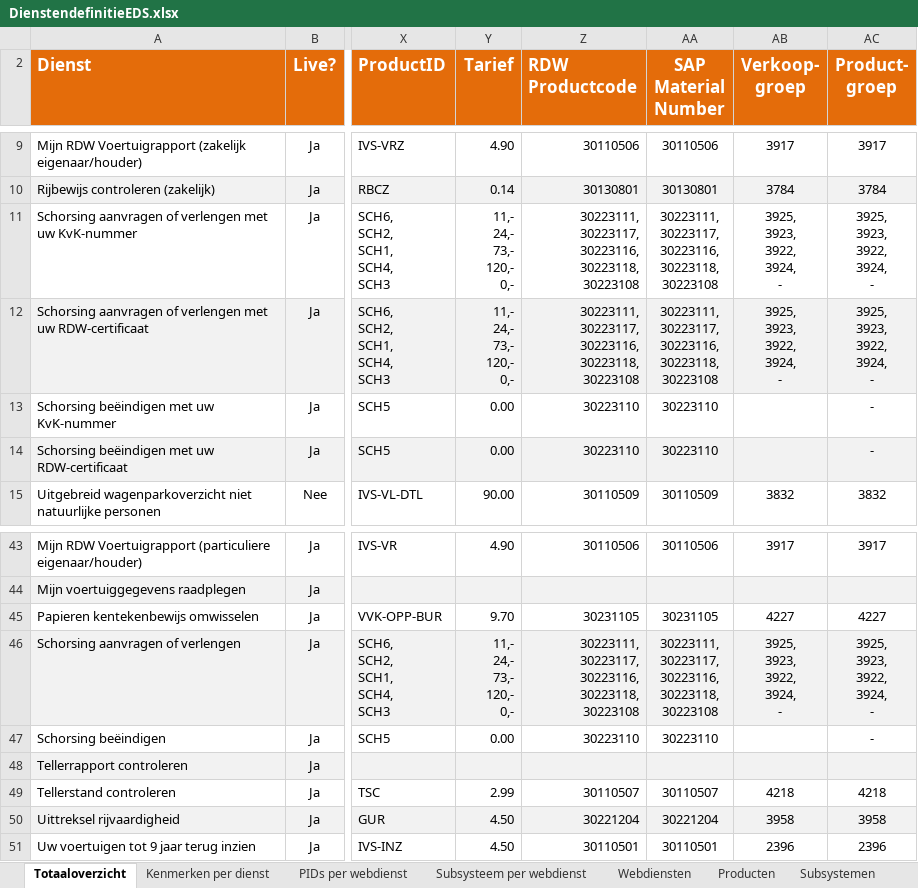
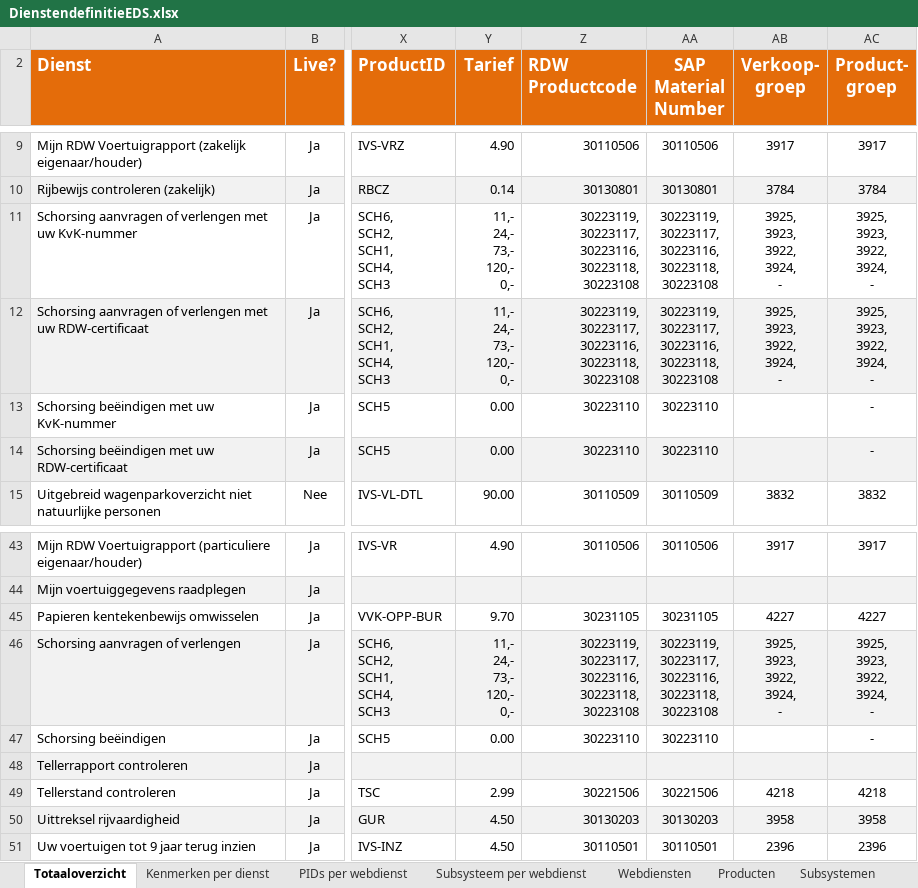
Before and after one commit to AmpersandTarski/ampersand-models, an Excel workbook: MDT/DienstenCatalogus/DienstendefinitieEDS.xlsx, sheet Totaaloverzicht, drawn as a sheet; only a part is shown, gaps mark what is left out; values as stored, in another font and other column widths than the file's, no borders; conditional formats not drawn; ↵ is a line break in a cell; the diff names each change by its address in the sheet, - before the commit and + after, or states it on an @@ line.

```diff
--- a/MDT/DienstenCatalogus/DienstendefinitieEDS.xlsx (sheet Totaaloverzicht)
+++ b/MDT/DienstenCatalogus/DienstendefinitieEDS.xlsx (sheet Totaaloverzicht)
-Z11:Z12 (RDW Productcode): 30223111, ↵ 30223117, ↵ 30223116,…
+Z11:Z12 (RDW Productcode): 30223119, ↵ 30223117, ↵ 30223116,…
-AA11:AA12 (SAP Material Number): 30223111, ↵ 30223117, ↵ 30223116,…
+AA11:AA12 (SAP Material Number): 30223119, ↵ 30223117, ↵ 30223116,…
-Z46 (RDW Productcode): 30223111, ↵ 30223117, ↵ 30223116,…
+Z46 (RDW Productcode): 30223119, ↵ 30223117, ↵ 30223116,…
-AA46 (SAP Material Number): 30223111, ↵ 30223117, ↵ 30223116,…
+AA46 (SAP Material Number): 30223119, ↵ 30223117, ↵ 30223116,…
-Z49 (RDW Productcode): 30110507
+Z49 (RDW Productcode): 30221506
-AA49 (SAP Material Number): 30110507
+AA49 (SAP Material Number): 30221506
-Z50 (RDW Productcode): 30221204
+Z50 (RDW Productcode): 30130203
-AA50 (SAP Material Number): 30221204
+AA50 (SAP Material Number): 30130203
```
Also changed, not shown: sheet Producten, MDT/DienstenCatalogus/Producten-RegistratieDocumentAfhandeling.xlsx, MDT/DienstenCatalogus/Tariefoverzicht RDW producten bijgewerkt tm 31-12-2015.xlsx, 11 other files.
